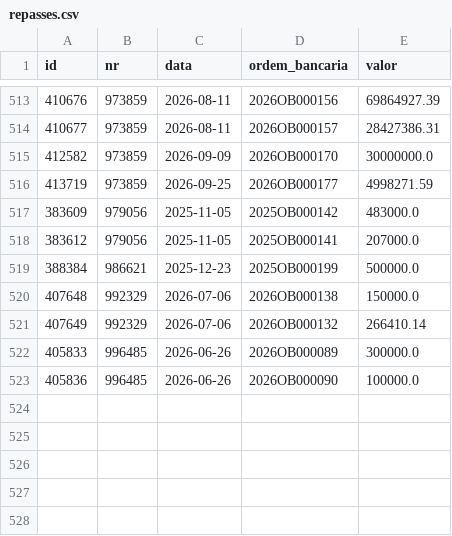
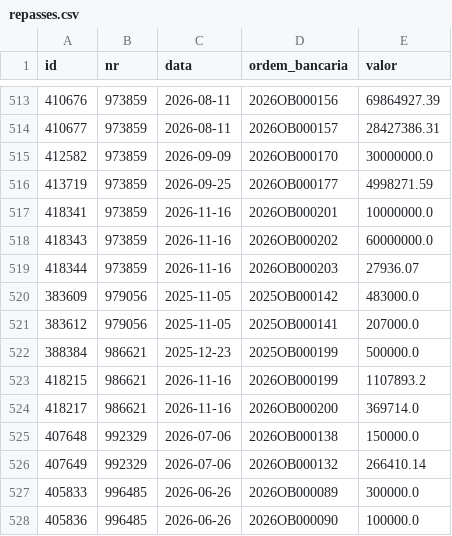
Before and after one commit to CleytonDM/painel-cisternas, a CSV file: dados/repasses.csv, drawn as a sheet; only a part is shown, gaps mark what is left out.

```diff
--- a/dados/repasses.csv
+++ b/dados/repasses.csv
@@ -516,2 +516,5 @@ id,nr,data,ordem_bancaria,valor
 413719,973859,2026-09-25,2026OB000177,4998271.59
+418341,973859,2026-11-16,2026OB000201,10000000.0
+418343,973859,2026-11-16,2026OB000202,60000000.0
+418344,973859,2026-11-16,2026OB000203,27936.07
 383609,979056,2025-11-05,2025OB000142,483000.0
@@ -519,2 +522,4 @@ id,nr,data,ordem_bancaria,valor
 388384,986621,2025-12-23,2025OB000199,500000.0
+418215,986621,2026-11-16,2026OB000199,1107893.2
+418217,986621,2026-11-16,2026OB000200,369714.0
 407648,992329,2026-07-06,2026OB000138,150000.0
```
Also changed, not shown: dados/execucao.csv, dados/historico_saldo.csv, 8 other files.
